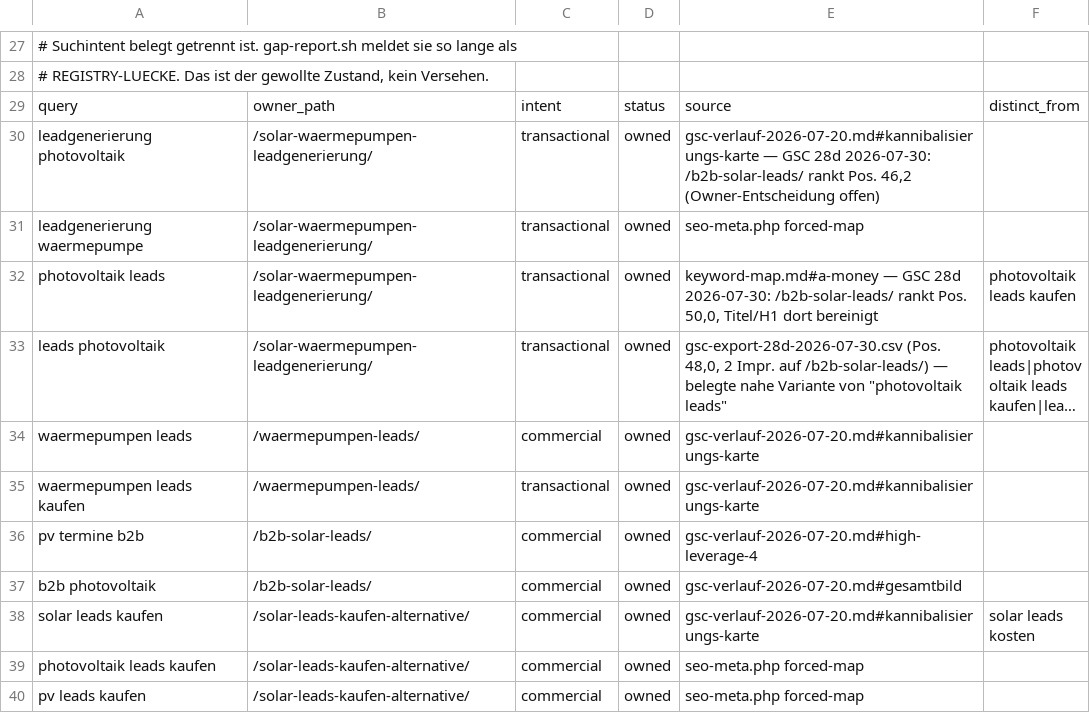
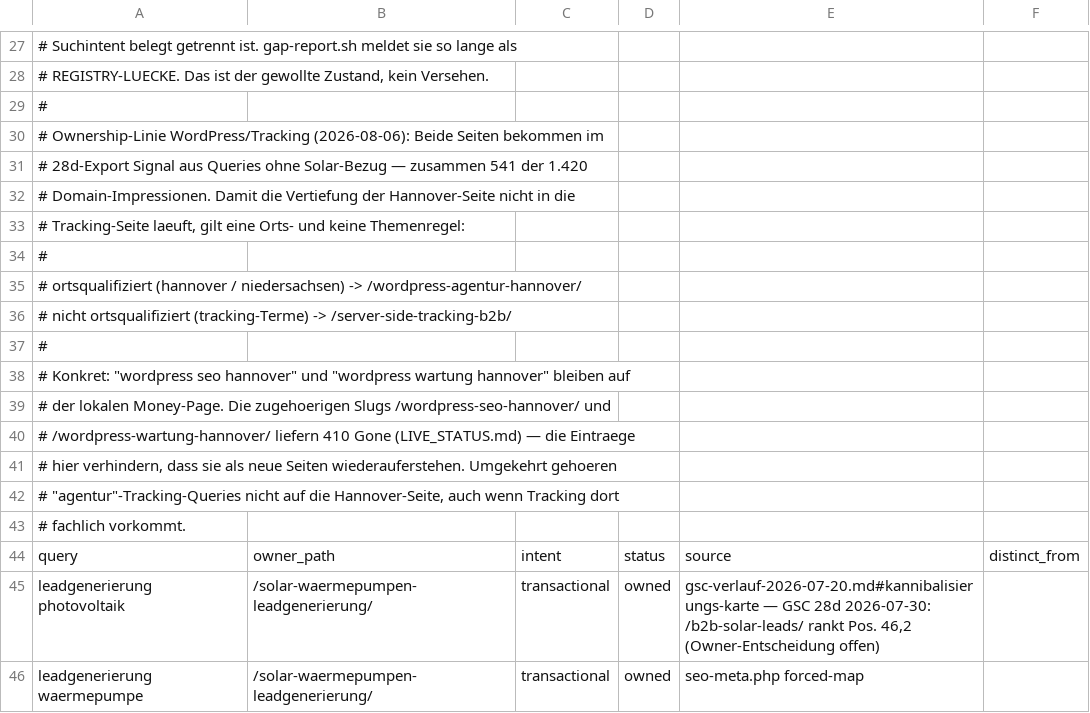
Before and after one commit to Hasim-Uner/meine-wordpress-site-2fe6f514, a CSV file: docs/seo/query-ownership.csv, drawn as a sheet; only a part is shown, gaps mark what is left out; the shorter side is filled out with more unchanged rows; long unchanged cells end in …; the diff covers the shown part only.

```diff
--- a/docs/seo/query-ownership.csv
+++ b/docs/seo/query-ownership.csv
@@ -28,2 +28,17 @@
 # REGISTRY-LUECKE. Das ist der gewollte Zustand, kein Versehen.
+#
+# Ownership-Linie WordPress/Tracking (2026-08-06): Beide Seiten bekommen im
+# 28d-Export Signal aus Queries ohne Solar-Bezug — zusammen 541 der 1.420
+# Domain-Impressionen. Damit die Vertiefung der Hannover-Seite nicht in die
+# Tracking-Seite laeuft, gilt eine Orts- und keine Themenregel:
+#
+#   ortsqualifiziert (hannover / niedersachsen)  -> /wordpress-agentur-hannover/
+#   nicht ortsqualifiziert (tracking-Terme)      -> /server-side-tracking-b2b/
+#
+# Konkret: "wordpress seo hannover" und "wordpress wartung hannover" bleiben auf
+# der lokalen Money-Page. Die zugehoerigen Slugs /wordpress-seo-hannover/ und
+# /wordpress-wartung-hannover/ liefern 410 Gone (LIVE_STATUS.md) — die Eintraege
+# hier verhindern, dass sie als neue Seiten wiederauferstehen. Umgekehrt gehoeren
+# "agentur"-Tracking-Queries nicht auf die Hannover-Seite, auch wenn Tracking dort
+# fachlich vorkommt.
 query;owner_path;intent;status;source;distinct_from
```
Also changed, not shown: 22 added rows elsewhere in this file.
